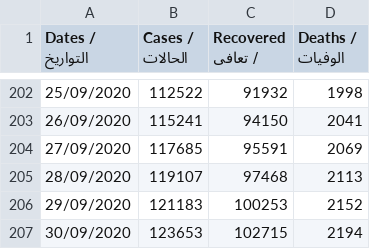
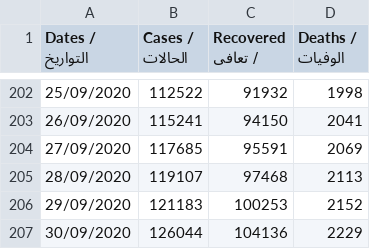
Before and after one commit to aboullaite/Covid19-MA, a CSV file: stats/MA-times_series.csv, drawn as a sheet; only a part is shown, gaps mark what is left out.

Commit message:
add latest data of 01/10 6pm
Signed-off-by: Mohammed Aboullaite <aboullaite.mohammed@gmail.com>

```diff
--- a/stats/MA-times_series.csv
+++ b/stats/MA-times_series.csv
@@ -206,2 +206,2 @@ Dates / التواريخ,Cases / الحالات,Recovered / تعافى,Deaths /
 29/09/2020,121183,100253,2152
-30/09/2020,123653,102715,2194
+30/09/2020,126044,104136,2229
```
Also changed, not shown: 2 other files.
